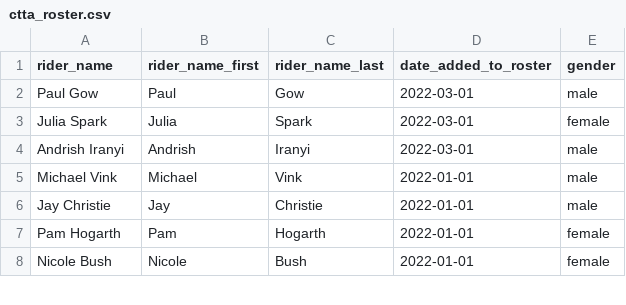
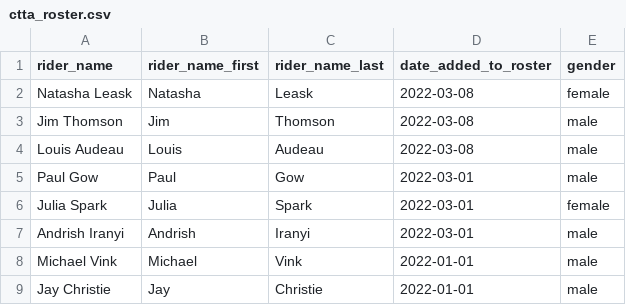
Before and after one commit to YanceyA/Monkey-Brain, a CSV file: data/ctta_roster.csv, drawn as a sheet; only a part is shown; the shorter side is filled out with more unchanged rows.

```diff
--- a/data/ctta_roster.csv
+++ b/data/ctta_roster.csv
@@ -1,2 +1,5 @@
 rider_name,rider_name_first,rider_name_last,date_added_to_roster,gender
+Natasha Leask,Natasha,Leask,2022-03-08,female
+Jim Thomson,Jim,Thomson,2022-03-08,male
+Louis Audeau,Louis,Audeau,2022-03-08,male
 Paul Gow,Paul,Gow,2022-03-01,male
```
Also changed, not shown: data/tai_tapu_weather2010-2022.csv, 6 other files.
